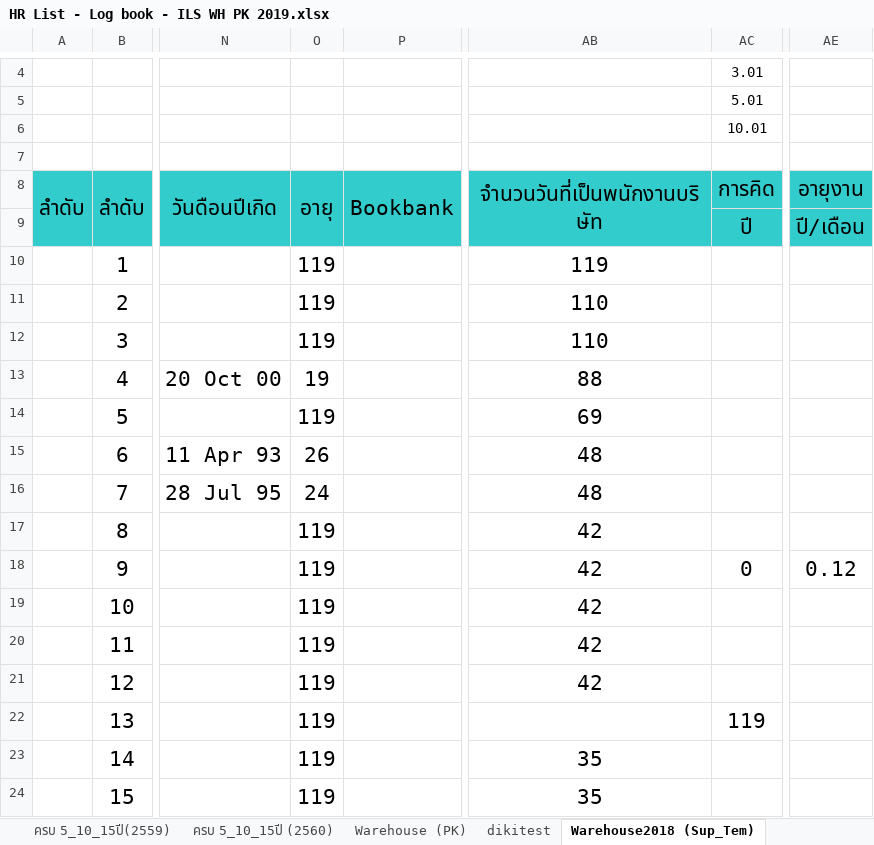
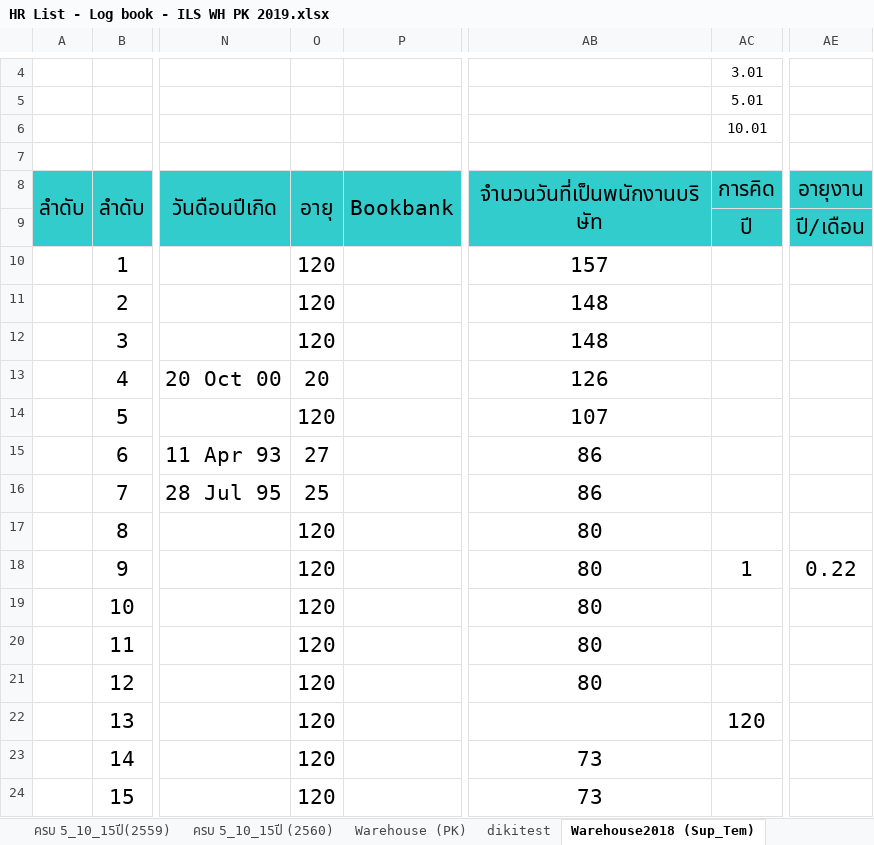
Before and after one commit to teamils/ILS_HR, an Excel workbook: HR List - Log book - ILS WH PK 2019.xlsx, sheet Warehouse2018 (Sup_Tem), drawn as a sheet; only a part is shown, gaps mark what is left out; values as stored, in another font and other column widths than the file's, no borders; charts and pictures not drawn; the diff covers the shown part only; the diff names each change by its address in the sheet, - before the commit and + after, or states it on an @@ line.

```diff
--- a/HR List - Log book - ILS WH PK 2019.xlsx (sheet Warehouse2018 (Sup_Tem))
+++ b/HR List - Log book - ILS WH PK 2019.xlsx (sheet Warehouse2018 (Sup_Tem))
-O10:O12: 119
+O10:O12: 120
-AB10: 119
+AB10: 157
-AB11:AB12: 110
+AB11:AB12: 148
-O13: 19
+O13: 20
-AB13: 88
+AB13: 126
-O14: 119
+O14: 120
-AB14: 69
+AB14: 107
-O15: 26
+O15: 27
-AB15:AB16: 48
+AB15:AB16: 86
-O16: 24
+O16: 25
-O17:O24: 119
+O17:O24: 120
-AB17:AB21: 42
+AB17:AB21: 80
-AC18: 0
+AC18: 1
-AE18: 0.12
+AE18: 0.22
-AC22: 119
+AC22: 120
-AB23:AB24: 35
+AB23:AB24: 73
```
Also changed, not shown: 2 added rows, 2 removed rows and 325 edited cells elsewhere in this sheet, sheet Warehouse2018 (PK) (ทำข้อมูล), sheet Warehouse (PK), sheet Warehouse (PK) ออก, 20191118-Plan-Project-HR-Admin.xlsx, 4 other files.
